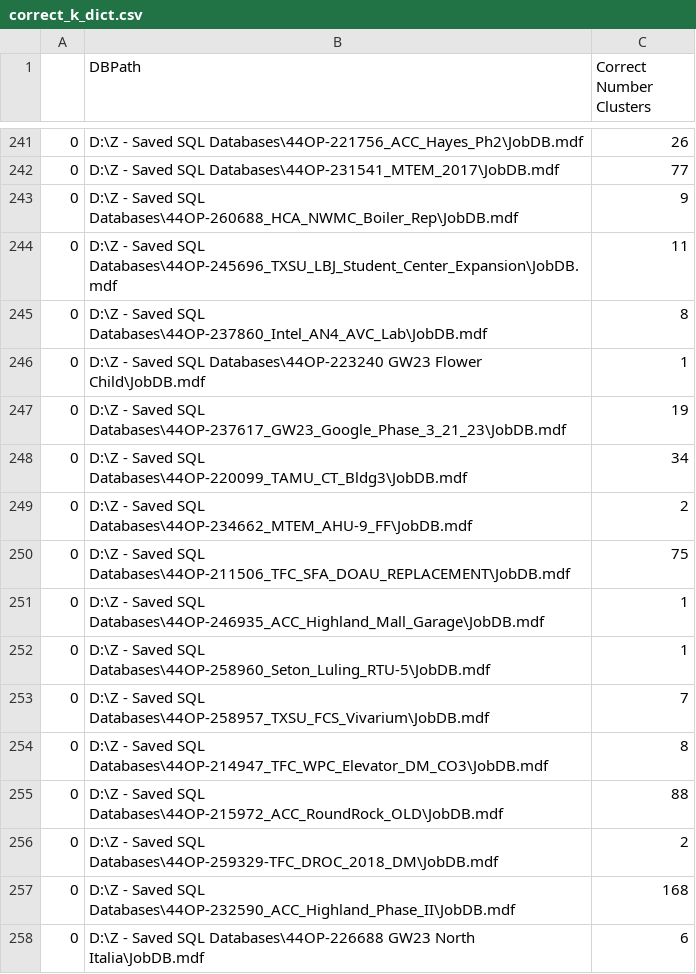
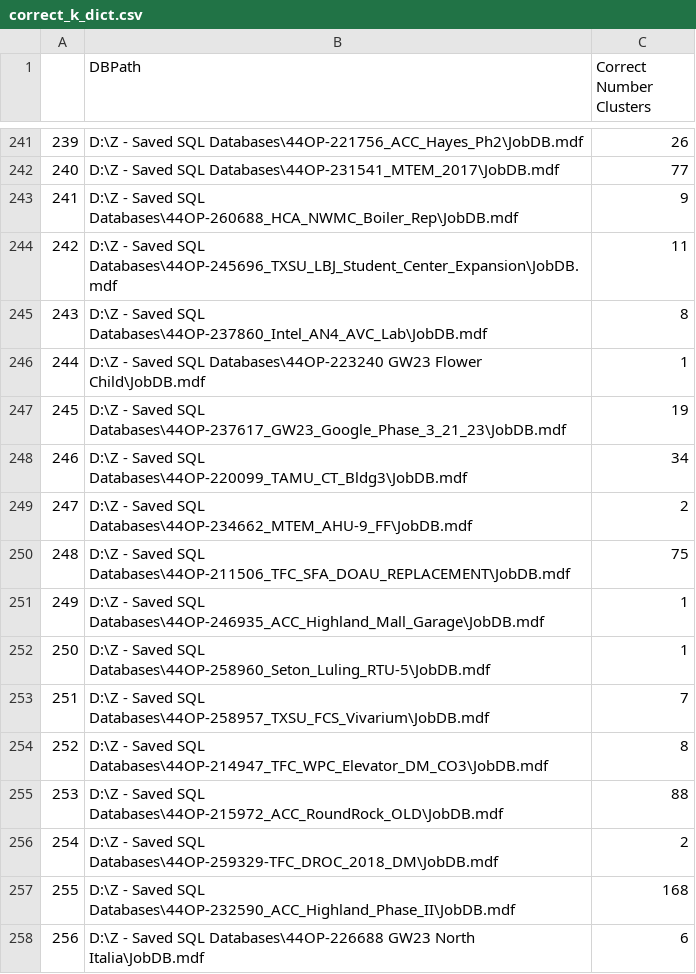
Before and after one commit to johnvorsten/point_categorizer, a CSV file: data/correct_k_dict.csv, drawn as a sheet; only a part is shown, gaps mark what is left out; the diff covers the shown part only.

```diff
--- a/data/correct_k_dict.csv
+++ b/data/correct_k_dict.csv
@@ -241,18 +241,18 @@
-0,D:\Z - Saved SQL Databases\44OP-221756_ACC_Hayes_Ph2\JobDB.mdf,26
-0,D:\Z - Saved SQL Databases\44OP-231541_MTEM_2017\JobDB.mdf,77
-0,D:\Z - Saved SQL Databases\44OP-260688_HCA_NWMC_Boiler_Rep\JobDB.mdf,9
-0,D:\Z - Saved SQL Databases\44OP-245696_TXSU_LBJ_Student_Center_Expansion\JobDB.mdf,11
-0,D:\Z - Saved SQL Databases\44OP-237860_Intel_AN4_AVC_Lab\JobDB.mdf,8
-0,D:\Z - Saved SQL Databases\44OP-223240 GW23 Flower Child\JobDB.mdf,1
-0,D:\Z - Saved SQL Databases\44OP-237617_GW23_Google_Phase_3_21_23\JobDB.mdf,19
-0,D:\Z - Saved SQL Databases\44OP-220099_TAMU_CT_Bldg3\JobDB.mdf,34
-0,D:\Z - Saved SQL Databases\44OP-234662_MTEM_AHU-9_FF\JobDB.mdf,2
-0,D:\Z - Saved SQL Databases\44OP-211506_TFC_SFA_DOAU_REPLACEMENT\JobDB.mdf,75
-0,D:\Z - Saved SQL Databases\44OP-246935_ACC_Highland_Mall_Garage\JobDB.mdf,1
-0,D:\Z - Saved SQL Databases\44OP-258960_Seton_Luling_RTU-5\JobDB.mdf,1
-0,D:\Z - Saved SQL Databases\44OP-258957_TXSU_FCS_Vivarium\JobDB.mdf,7
-0,D:\Z - Saved SQL Databases\44OP-214947_TFC_WPC_Elevator_DM_CO3\JobDB.mdf,8
-0,D:\Z - Saved SQL Databases\44OP-215972_ACC_RoundRock_OLD\JobDB.mdf,88
-0,D:\Z - Saved SQL Databases\44OP-259329-TFC_DROC_2018_DM\JobDB.mdf,2
-0,D:\Z - Saved SQL Databases\44OP-232590_ACC_Highland_Phase_II\JobDB.mdf,168
-0,D:\Z - Saved SQL Databases\44OP-226688 GW23 North Italia\JobDB.mdf,6
+239,D:\Z - Saved SQL Databases\44OP-221756_ACC_Hayes_Ph2\JobDB.mdf,26
+240,D:\Z - Saved SQL Databases\44OP-231541_MTEM_2017\JobDB.mdf,77
+241,D:\Z - Saved SQL Databases\44OP-260688_HCA_NWMC_Boiler_Rep\JobDB.mdf,9
+242,D:\Z - Saved SQL Databases\44OP-245696_TXSU_LBJ_Student_Center_Expansion\JobDB.mdf,11
+243,D:\Z - Saved SQL Databases\44OP-237860_Intel_AN4_AVC_Lab\JobDB.mdf,8
+244,D:\Z - Saved SQL Databases\44OP-223240 GW23 Flower Child\JobDB.mdf,1
+245,D:\Z - Saved SQL Databases\44OP-237617_GW23_Google_Phase_3_21_23\JobDB.mdf,19
+246,D:\Z - Saved SQL Databases\44OP-220099_TAMU_CT_Bldg3\JobDB.mdf,34
+247,D:\Z - Saved SQL Databases\44OP-234662_MTEM_AHU-9_FF\JobDB.mdf,2
+248,D:\Z - Saved SQL Databases\44OP-211506_TFC_SFA_DOAU_REPLACEMENT\JobDB.mdf,75
+249,D:\Z - Saved SQL Databases\44OP-246935_ACC_Highland_Mall_Garage\JobDB.mdf,1
+250,D:\Z - Saved SQL Databases\44OP-258960_Seton_Luling_RTU-5\JobDB.mdf,1
+251,D:\Z - Saved SQL Databases\44OP-258957_TXSU_FCS_Vivarium\JobDB.mdf,7
+252,D:\Z - Saved SQL Databases\44OP-214947_TFC_WPC_Elevator_DM_CO3\JobDB.mdf,8
+253,D:\Z - Saved SQL Databases\44OP-215972_ACC_RoundRock_OLD\JobDB.mdf,88
+254,D:\Z - Saved SQL Databases\44OP-259329-TFC_DROC_2018_DM\JobDB.mdf,2
+255,D:\Z - Saved SQL Databases\44OP-232590_ACC_Highland_Phase_II\JobDB.mdf,168
+256,D:\Z - Saved SQL Databases\44OP-226688 GW23 North Italia\JobDB.mdf,6
```
Also changed, not shown: 27 edited cells elsewhere in this file, 46 other files.
